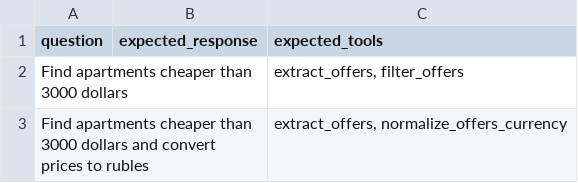
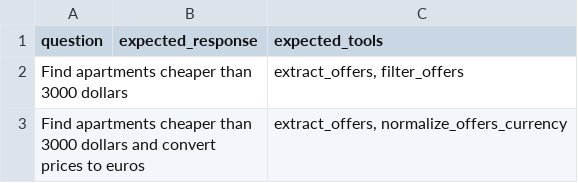
Before and after one commit to meshkovQA/Evaluation_AI_course_eng, a CSV file: Lecture5.Agents/data/evaluation_dataset.csv, drawn as a sheet.

```diff
--- a/Lecture5.Agents/data/evaluation_dataset.csv
+++ b/Lecture5.Agents/data/evaluation_dataset.csv
@@ -2,2 +2,2 @@ question,expected_response,expected_tools
 Find apartments cheaper than 3000 dollars,,"extract_offers, filter_offers"
-Find apartments cheaper than 3000 dollars and convert prices to rubles,,"extract_offers, normalize_offers_currency"
+Find apartments cheaper than 3000 dollars and convert prices to euros,,"extract_offers, normalize_offers_currency"
```
Also changed, not shown: 5 other files.
